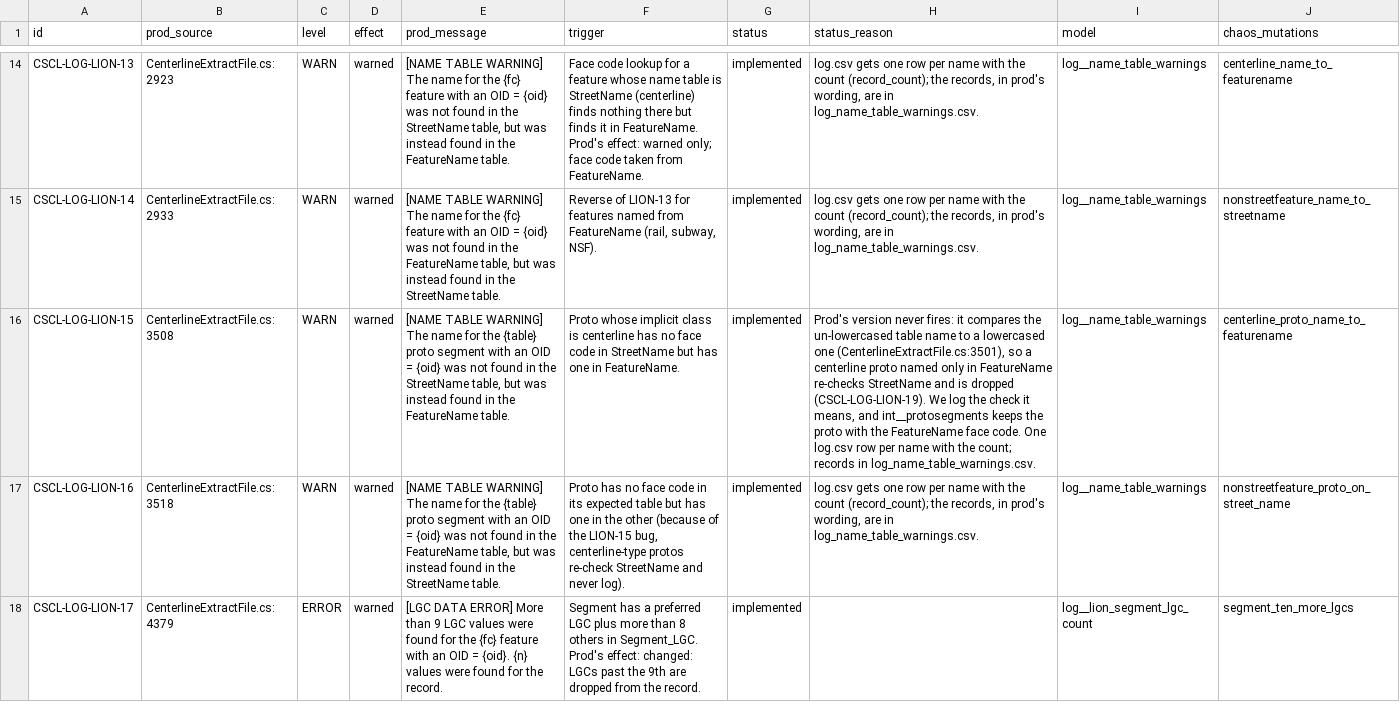
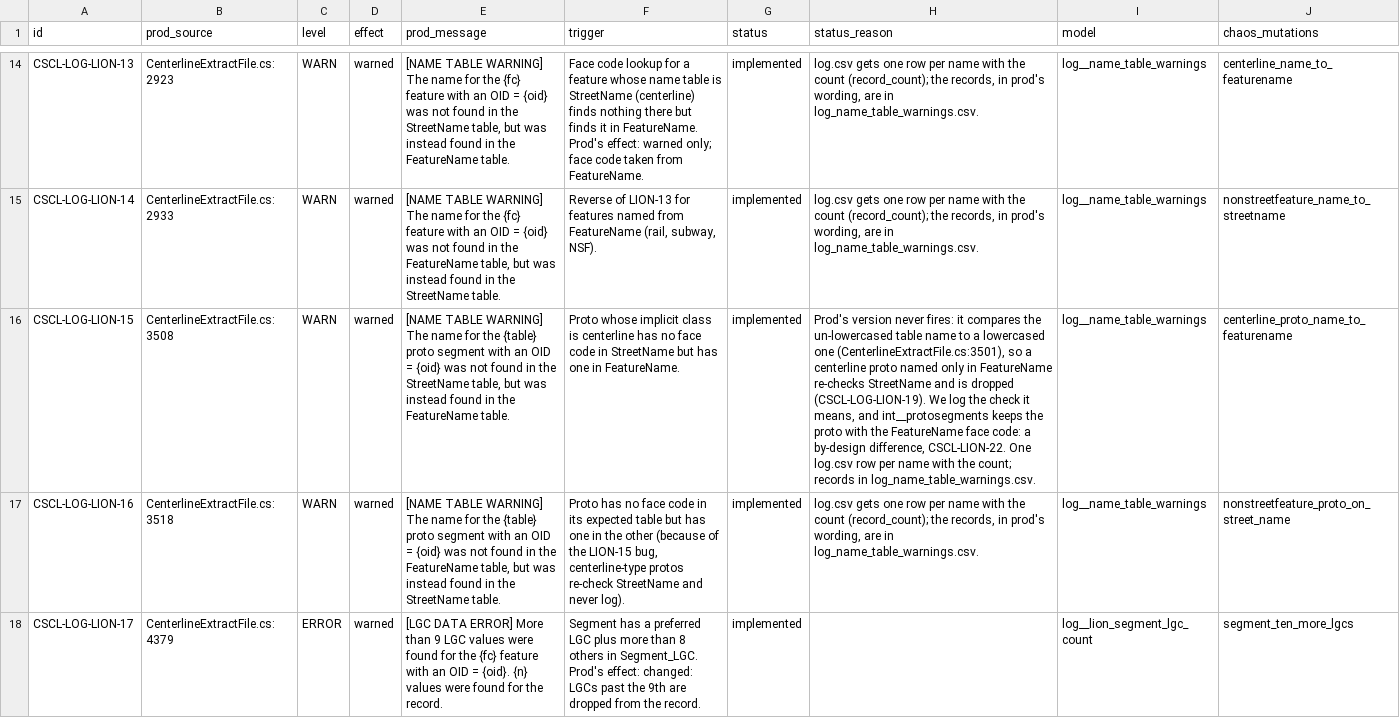
Before and after one commit to NYCPlanning/data-engineering, a CSV file: products/cscl/seeds/log_messages.csv, drawn as a sheet; only a part is shown, gaps mark what is left out; the diff covers the shown part only; the diff names each change by its address in the sheet, - before the commit and + after, or states it on an @@ line.

Commit message:
CSCL: record GDB-05, LION-15 and LION-21 log cases as known differences
CSCL-DISTRICTS-09: nynta2010 CountyFIPS comes from the borough, where prod
blanks it for a blank NeighborhoodPUMACodes FIPS_CODE.
CSCL-LION-22: a centerline proto named only in FeatureName is kept with its
FeatureName face code; prod drops it (table-name case bug).
CSCL-LION-23: an overflowing value is cut to its slot so records stay 400
characters; prod writes the longer record.

qa__diffs_lion_dat labels CSCL-LION-22/23 from the CSCL-LOG-LION-15/21 log
records. No qa__diffs model compares nynta2010 attributes, so
CSCL-DISTRICTS-09 has no label. assert_known_difference_citations no longer
takes a CSCL-LOG- id for a cite. None of the three fires on clean 26c.

```diff
--- a/products/cscl/seeds/log_messages.csv
+++ b/products/cscl/seeds/log_messages.csv
-H16 (status_reason): …FeatureName face code. One log.csv…
+H16 (status_reason): …FeatureName face code: a by-design difference, CSCL-LION-22. One log.csv…
```
Also changed, not shown: 2 edited cells elsewhere in this file, 5 other files.
